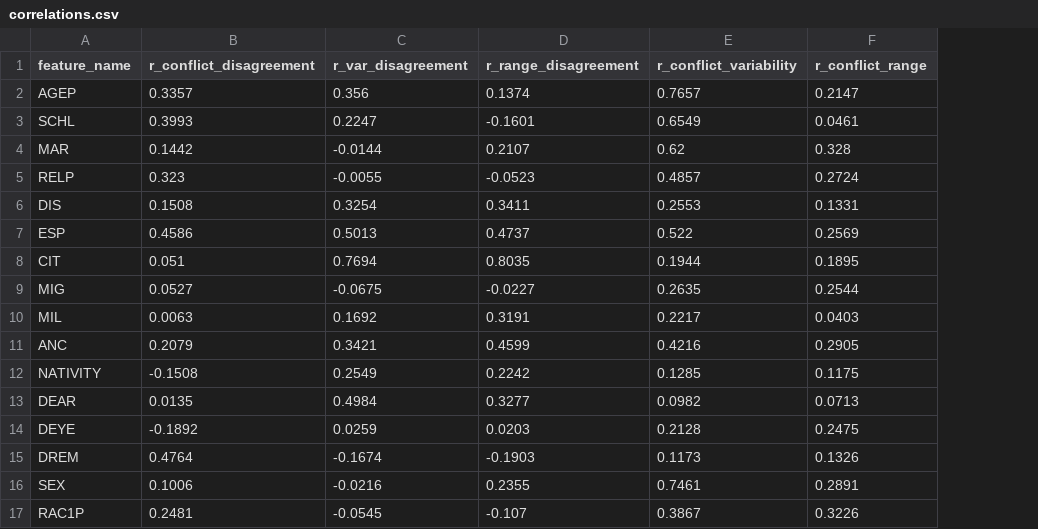
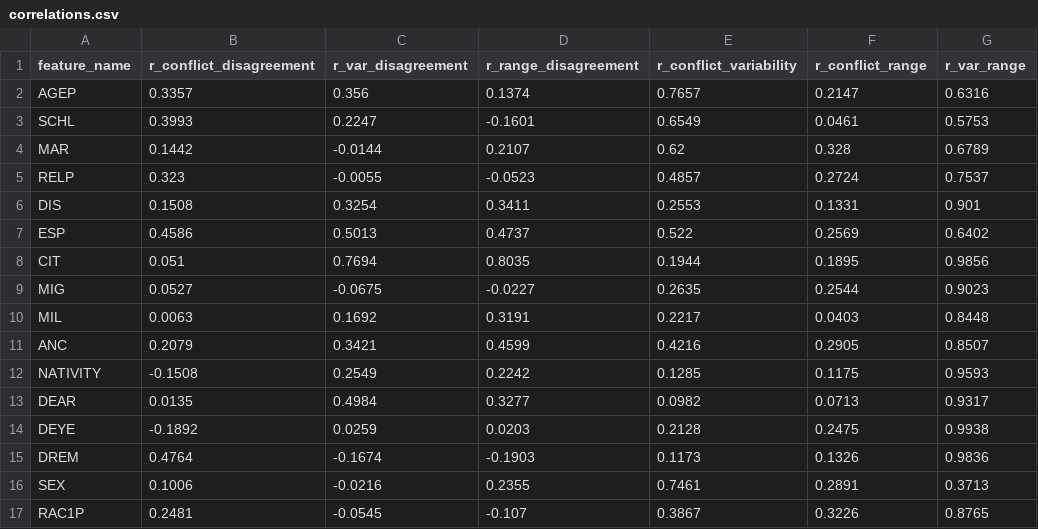
Before and after one commit to siljakluge/ModelMultiplicityExplanations, a CSV file: correlations.csv, drawn as a sheet; the diff names each change by its address in the sheet, - before the commit and + after, or states it on an @@ line.

```diff
--- a/correlations.csv
+++ b/correlations.csv
+column G (r_var_range), rows 2-17: 0.6316 | 0.5753 | 0.6789 | 0.7537 | 0.901 | 0.6402 | 0.9856 | 0.9023 | 0.8448 | 0.8507 | 0.9593 | 0.9317 | 0.9938 | 0.9836 | 0.3713 | 0.8765
```
Also changed, not shown: 37 other files.
